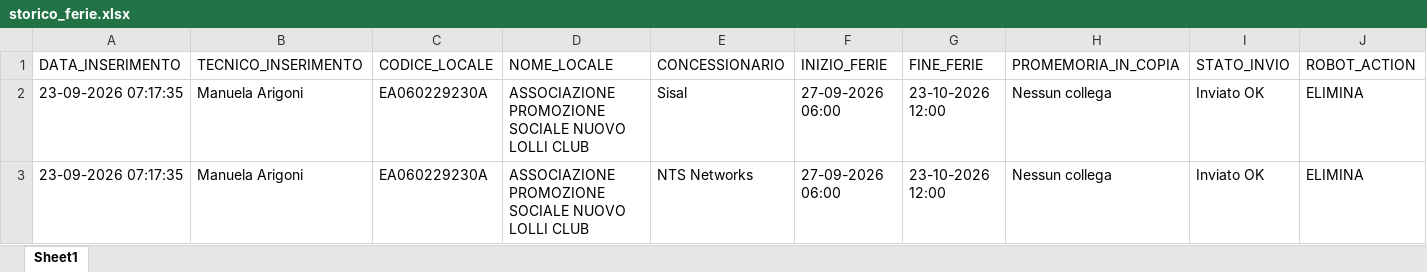
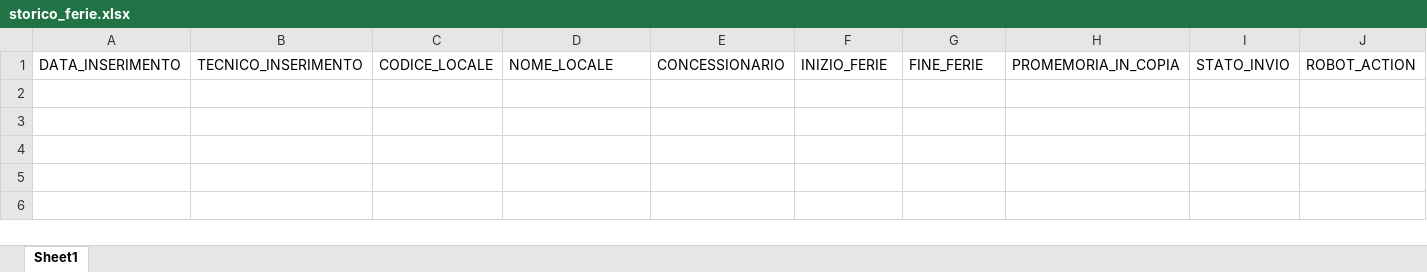
Before and after one commit to wingamingsrl/sistema-ferie, an Excel workbook: storico_ferie.xlsx, sheet Sheet1, drawn as a sheet; values as stored, in another font and other column widths than the file's, no borders; the diff names each change by its address in the sheet, - before the commit and + after, or states it on an @@ line.

Commit message:
Add files via upload

```diff
--- a/storico_ferie.xlsx (sheet Sheet1)
+++ b/storico_ferie.xlsx (sheet Sheet1)
-row 2: 23-09-2026 07:17:35 | Manuela Arigoni | EA060229230A | ASSOCIAZIONE PROMOZIONE SOCIALE NUOVO LOLLI CLUB | Sisal | 27-09-2026 06:00 | 23-10-2026 12:00 | Nessun collega | Inviato OK | ELIMINA
-row 3: 23-09-2026 07:17:35 | Manuela Arigoni | EA060229230A | ASSOCIAZIONE PROMOZIONE SOCIALE NUOVO LOLLI CLUB | NTS Networks | 27-09-2026 06:00 | 23-10-2026 12:00 | Nessun collega | Inviato OK | ELIMINA
```
